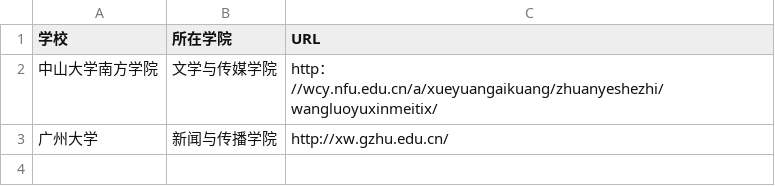
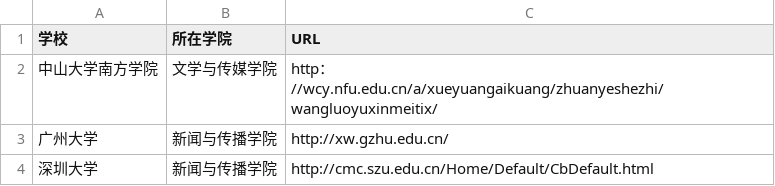
Before and after one commit to xieylian/techcollab_19_final_line4, a CSV file: list.csv, drawn as a sheet; the diff names each change by its address in the sheet, - before the commit and + after, or states it on an @@ line.

Commit message:
增加深圳大学

```diff
--- a/list.csv
+++ b/list.csv
+row 4: 深圳大学 | 新闻与传播学院 | http://cmc.szu.edu.cn/Home/Default/CbDefault.html
```
